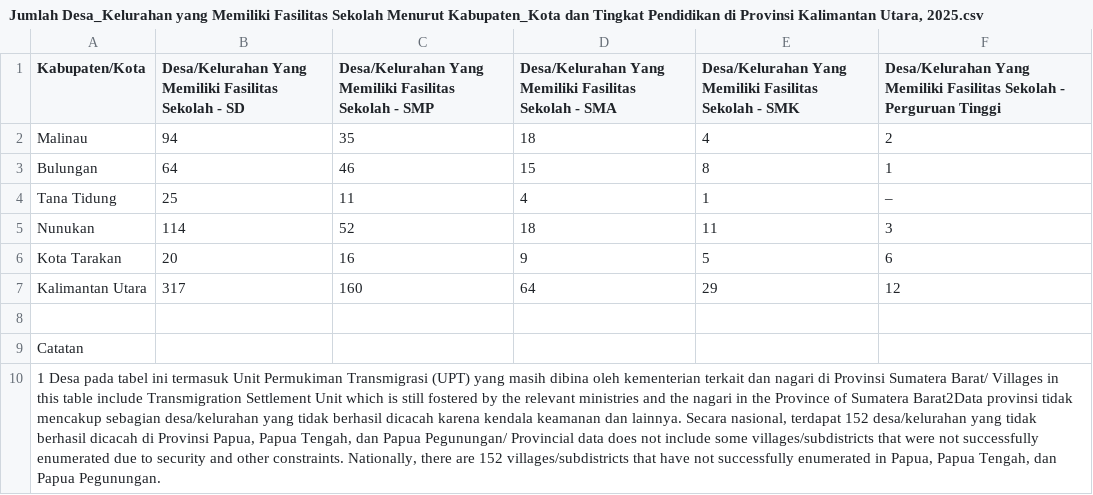
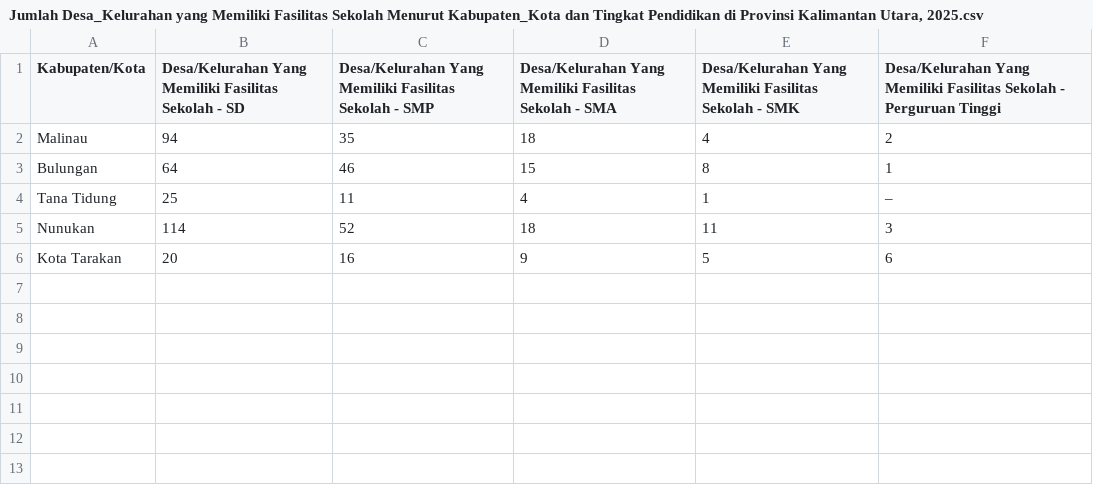
Before and after one commit to ifnuu01/Clustering-Data, a CSV file: Data Pendidikan/Jumlah Desa_Kelurahan yang Memiliki Fasilitas Sekolah Menurut Kabupaten_Kota dan Tingkat Pendidikan di Provinsi Kalimantan Utara, 2025.csv, drawn as a sheet; the diff names each change by its address in the sheet, - before the commit and + after, or states it on an @@ line.

```diff
--- a/Data Pendidikan/Jumlah Desa_Kelurahan yang Memiliki Fasilitas Sekolah Menurut Kabupaten_Kota dan Tingkat Pendidikan di Provinsi Kalimantan Utara, 2025.csv
+++ b/Data Pendidikan/Jumlah Desa_Kelurahan yang Memiliki Fasilitas Sekolah Menurut Kabupaten_Kota dan Tingkat Pendidikan di Provinsi Kalimantan Utara, 2025.csv
-row 7: Kalimantan Utara | 317 | 160 | 64 | 29 | 12
-row 8: (empty)
-row 9: Catatan
-row 10: 1 Desa pada tabel ini termasuk Unit Permukiman Transmigrasi (UPT) yang masih dibina oleh kementerian terkait dan nagari di Provinsi Sumatera Barat/ Villages in this table include Transmigration Settlement Unit which is still fostered by the relevant ministries and the nagari in the Province of Sumatera Barat2Data provinsi tidak mencakup sebagian desa/kelurahan yang tidak berhasil dicacah karena kendala keamanan dan lainnya. Secara nasional, terdapat 152 desa/kelurahan yang tidak berhasil dicacah di Provinsi Papua, Papua Tengah, dan Papua Pegunungan/ Provincial data does not include some villages/subdistricts that were not successfully enumerated due to security and other constraints. Nationally, there are 152 villages/subdistricts that have not successfully enumerated in Papua, Papua Tengah, dan Papua Pegunungan.
```
Also changed, not shown: Data Pendidikan/Jumlah Desa_Kelurahan Menurut Kabupaten_Kota di Provinsi Kalimantan Selatan, 2025.csv, Data Pendidikan/Jumlah Desa_Kelurahan yang Memiliki Fasilitas Sekolah Menurut Kabupaten_Kota dan Tingkat Pendidikan di Provinsi Kalimantan Barat, 2025.csv, 7 other files.
